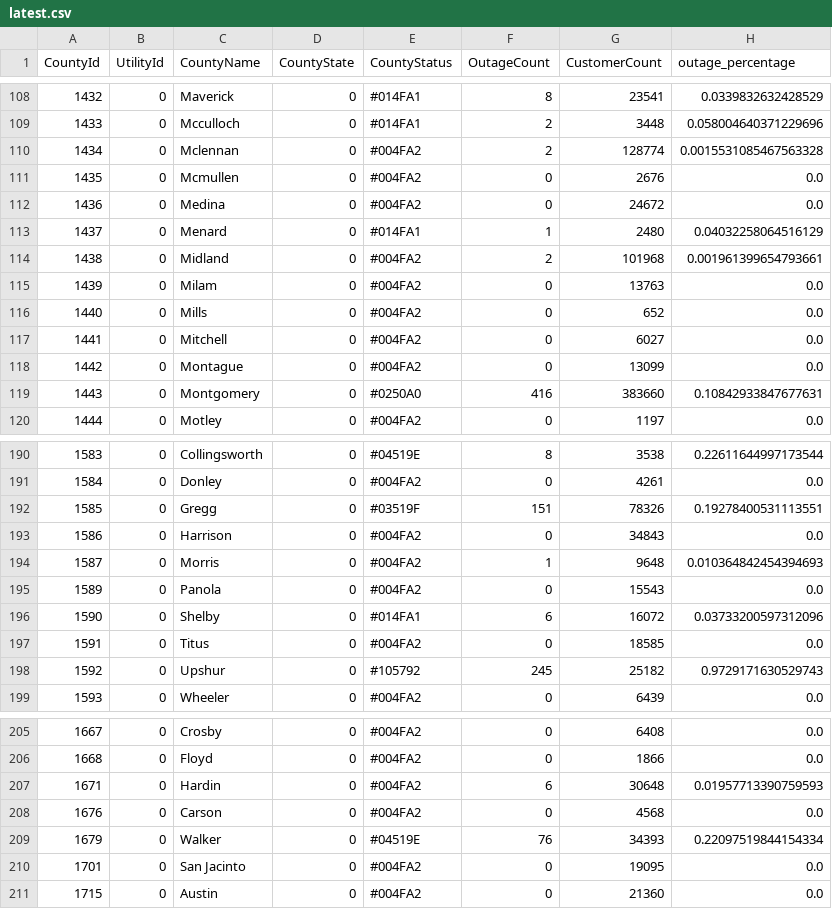
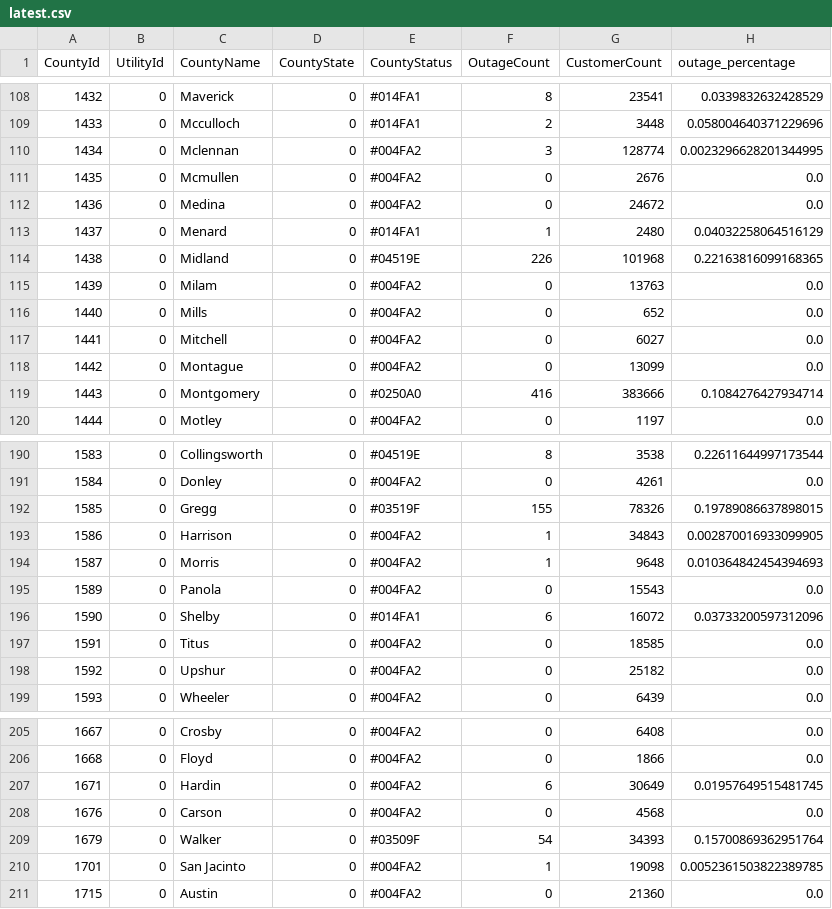
Before and after one commit to DallasMorningNews/20250304_severe-weather, a CSV file: data/latest.csv, drawn as a sheet; only a part is shown, gaps mark what is left out; the diff covers the shown part only.

```diff
--- a/data/latest.csv
+++ b/data/latest.csv
@@ -109,3 +109,3 @@ CountyId,UtilityId,CountyName,CountyState,CountyStatus,OutageCount,CustomerCount
 1433,0,Mcculloch,0,#014FA1,2,3448,0.058004640371229696
-1434,0,Mclennan,0,#004FA2,2,128774,0.0015531085467563328
+1434,0,Mclennan,0,#004FA2,3,128774,0.0023296628201344995
 1435,0,Mcmullen,0,#004FA2,0,2676,0.0
@@ -113,3 +113,3 @@ CountyId,UtilityId,CountyName,CountyState,CountyStatus,OutageCount,CustomerCount
 1437,0,Menard,0,#014FA1,1,2480,0.04032258064516129
-1438,0,Midland,0,#004FA2,2,101968,0.001961399654793661
+1438,0,Midland,0,#04519E,226,101968,0.22163816099168365
 1439,0,Milam,0,#004FA2,0,13763,0.0
@@ -118,3 +118,3 @@ CountyId,UtilityId,CountyName,CountyState,CountyStatus,OutageCount,CustomerCount
 1442,0,Montague,0,#004FA2,0,13099,0.0
-1443,0,Montgomery,0,#0250A0,416,383660,0.10842933847677631
+1443,0,Montgomery,0,#0250A0,416,383666,0.1084276427934714
 1444,0,Motley,0,#004FA2,0,1197,0.0
@@ -191,4 +191,4 @@ CountyId,UtilityId,CountyName,CountyState,CountyStatus,OutageCount,CustomerCount
 1584,0,Donley,0,#004FA2,0,4261,0.0
-1585,0,Gregg,0,#03519F,151,78326,0.19278400531113551
-1586,0,Harrison,0,#004FA2,0,34843,0.0
+1585,0,Gregg,0,#03519F,155,78326,0.19789086637898015
+1586,0,Harrison,0,#004FA2,1,34843,0.002870016933099905
 1587,0,Morris,0,#004FA2,1,9648,0.010364842454394693
@@ -197,3 +197,3 @@ CountyId,UtilityId,CountyName,CountyState,CountyStatus,OutageCount,CustomerCount
 1591,0,Titus,0,#004FA2,0,18585,0.0
-1592,0,Upshur,0,#105792,245,25182,0.9729171630529743
+1592,0,Upshur,0,#004FA2,0,25182,0.0
 1593,0,Wheeler,0,#004FA2,0,6439,0.0
@@ -206,6 +206,6 @@ CountyId,UtilityId,CountyName,CountyState,CountyStatus,OutageCount,CustomerCount
 1668,0,Floyd,0,#004FA2,0,1866,0.0
-1671,0,Hardin,0,#004FA2,6,30648,0.01957713390759593
+1671,0,Hardin,0,#004FA2,6,30649,0.01957649515481745
 1676,0,Carson,0,#004FA2,0,4568,0.0
-1679,0,Walker,0,#04519E,76,34393,0.22097519844154334
-1701,0,San Jacinto,0,#004FA2,0,19095,0.0
+1679,0,Walker,0,#03509F,54,34393,0.15700869362951764
+1701,0,San Jacinto,0,#004FA2,1,19098,0.0052361503822389785
 1715,0,Austin,0,#004FA2,0,21360,0.0
```
Also changed, not shown: 76 edited cells elsewhere in this file.
